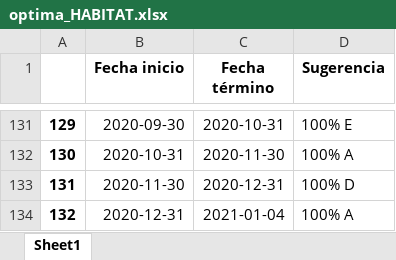
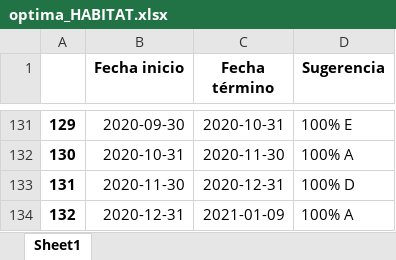
Before and after one commit to calvarad/fyf, an Excel workbook: processed_data/optima_HABITAT.xlsx, sheet Sheet1, drawn as a sheet; only a part is shown, gaps mark what is left out; values as stored, in another font and other column widths than the file's, no borders; the diff names each change by its address in the sheet, - before the commit and + after, or states it on an @@ line.

```diff
--- a/processed_data/optima_HABITAT.xlsx (sheet Sheet1)
+++ b/processed_data/optima_HABITAT.xlsx (sheet Sheet1)
-C134 (Fecha término): 2021-01-04
+C134 (Fecha término): 2021-01-09
```
Also changed, not shown: 11 other files.
